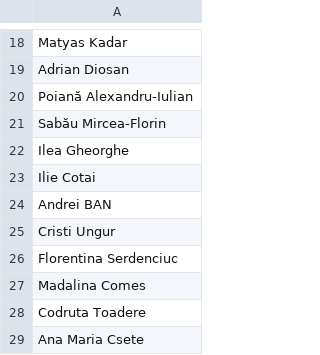
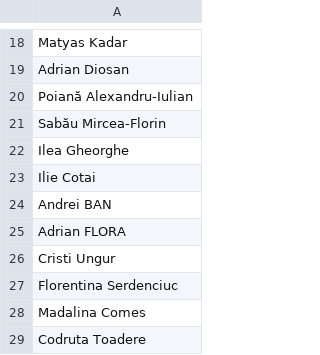
Before and after one commit to pontaj-servelect/pontaj, a CSV file: employees.csv, drawn as a sheet; only a part is shown, gaps mark what is left out; the shorter side is filled out with more unchanged rows.

Commit message:
Update employees.csv

```diff
--- a/employees.csv
+++ b/employees.csv
@@ -24,2 +24,3 @@ Ilie Cotai
 Andrei BAN
+Adrian FLORA
 Cristi Ungur
```
